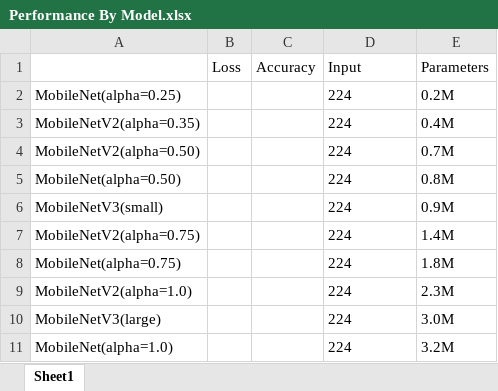
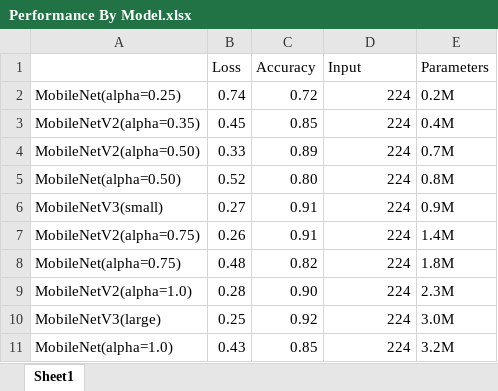
Before and after one commit to r0cd7b/RecycleWasteClassifier, an Excel workbook: model_information/Performance By Model.xlsx, sheet Sheet1, drawn as a sheet; values as stored, in another font and other column widths than the file's, no borders; the diff names each change by its address in the sheet, - before the commit and + after, or states it on an @@ line.

```diff
--- a/model_information/Performance By Model.xlsx (sheet Sheet1)
+++ b/model_information/Performance By Model.xlsx (sheet Sheet1)
-B2 (Loss): (empty)
+B2 (Loss): 0.74
-C2 (Accuracy): (empty)
+C2 (Accuracy): 0.72
-D2:D11 alignment: left
+D2:D11 alignment: right
-B3 (Loss): (empty)
+B3 (Loss): 0.45
-C3 (Accuracy): (empty)
+C3 (Accuracy): 0.85
-B4 (Loss): (empty)
+B4 (Loss): 0.33
-C4 (Accuracy): (empty)
+C4 (Accuracy): 0.89
-B5 (Loss): (empty)
+B5 (Loss): 0.52
-C5 (Accuracy): (empty)
+C5 (Accuracy): 0.80
-B6 (Loss): (empty)
+B6 (Loss): 0.27
-C6:C7 (Accuracy): (empty)
+C6:C7 (Accuracy): 0.91
-B7 (Loss): (empty)
+B7 (Loss): 0.26
-B8 (Loss): (empty)
+B8 (Loss): 0.48
-C8 (Accuracy): (empty)
+C8 (Accuracy): 0.82
-B9 (Loss): (empty)
+B9 (Loss): 0.28
-C9 (Accuracy): (empty)
+C9 (Accuracy): 0.90
-B10 (Loss): (empty)
+B10 (Loss): 0.25
-C10 (Accuracy): (empty)
+C10 (Accuracy): 0.92
-B11 (Loss): (empty)
+B11 (Loss): 0.43
-C11 (Accuracy): (empty)
+C11 (Accuracy): 0.85
```
Also changed, not shown: 2 other files.
